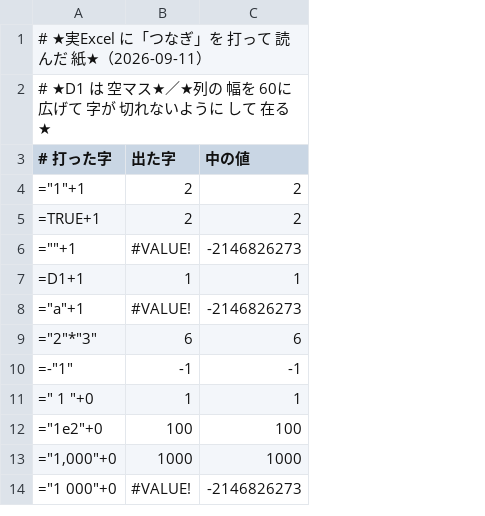
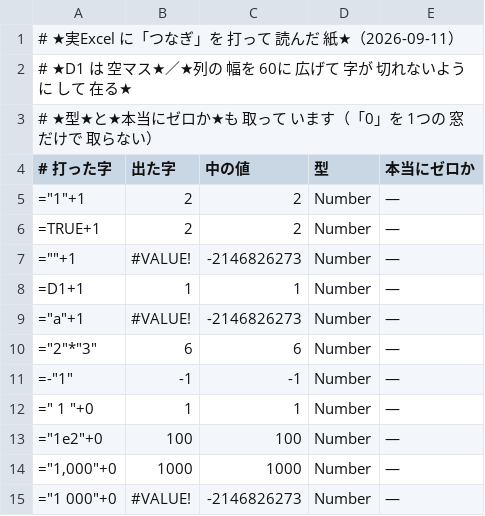
Before and after one commit to exally-zeroact/exally, a TSV file: docs/measured/golden-tsunagi-2026-09-11.tsv, drawn as a sheet; only a part is shown; addresses are those after the commit; the diff names each change by its address in the sheet, - before the commit and + after, or states it on an @@ line.

```diff
--- a/docs/measured/golden-tsunagi-2026-09-11.tsv
+++ b/docs/measured/golden-tsunagi-2026-09-11.tsv
+column D (型), rows 5-15: all Number
+column E (本当にゼロか), rows 5-15: all —
+row 3: # ★型★と★本当にゼロか★も 取って います（「0」を 1つの 窓だけで 取らない）
```
Also changed, not shown: 2 other files.
